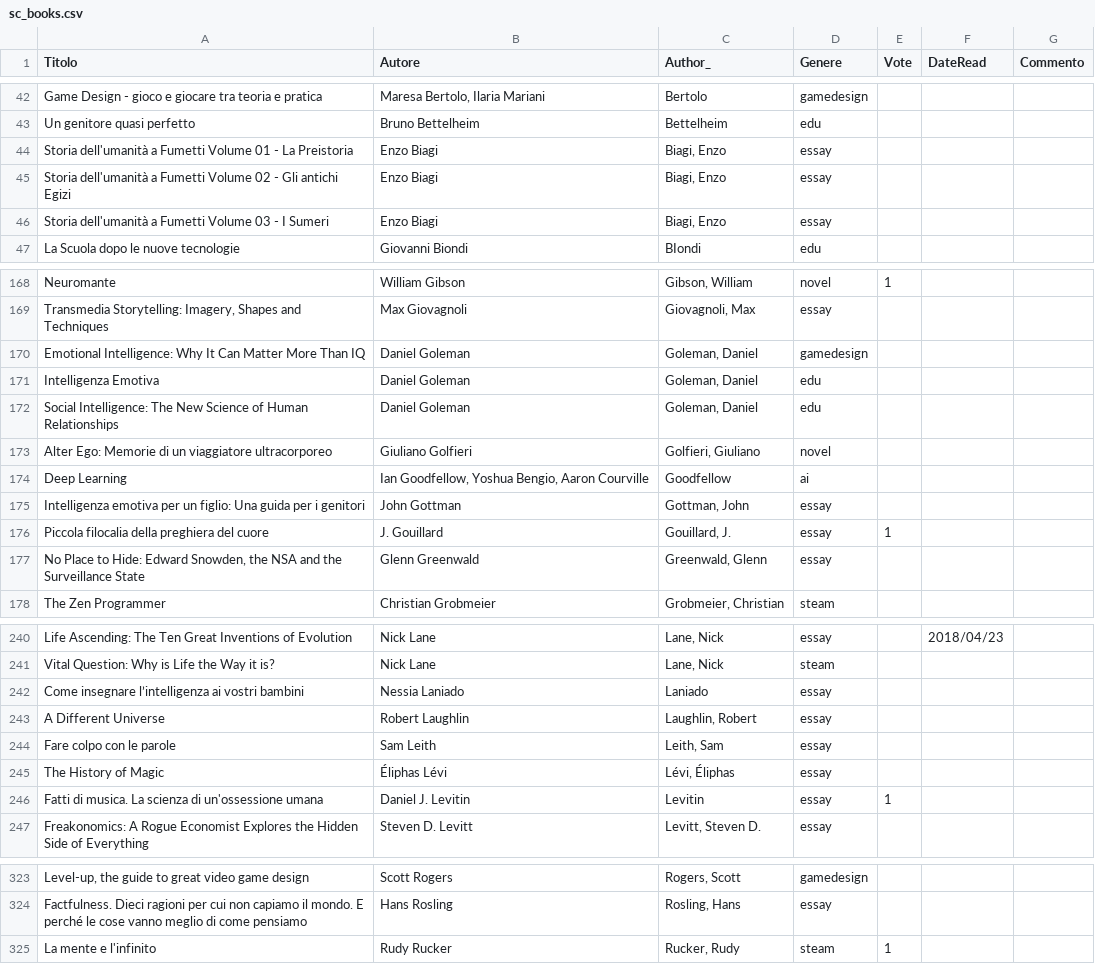
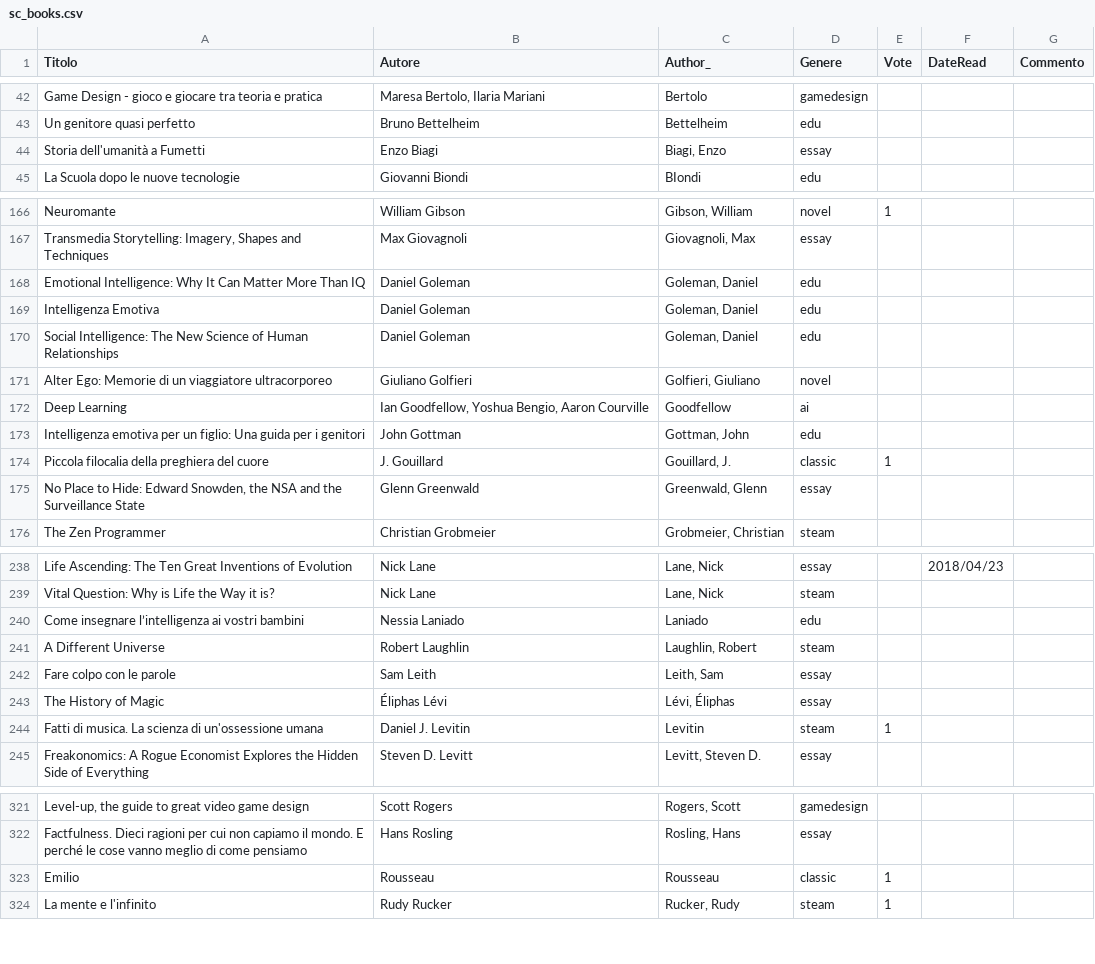
Before and after one commit to StefanoCecere/cecere.xyz, a CSV file: static/data/sc_books.csv, drawn as a sheet; only a part is shown, gaps mark what is left out; the diff covers the shown part only.

Commit message:
libri

```diff
--- a/static/data/sc_books.csv
+++ b/static/data/sc_books.csv
@@ -43,5 +43,3 @@ Game Design - gioco e giocare tra teoria e pratica;Maresa Bertolo, Ilaria Marian
 Un genitore quasi perfetto;Bruno Bettelheim ;Bettelheim ;edu;;;
-Storia dell'umanità a Fumetti Volume 01 - La Preistoria;Enzo Biagi;Biagi, Enzo;essay;;;
-Storia dell'umanità a Fumetti Volume 02 - Gli antichi Egizi;Enzo Biagi;Biagi, Enzo;essay;;;
-Storia dell'umanità a Fumetti Volume 03 - I Sumeri;Enzo Biagi;Biagi, Enzo;essay;;;
+Storia dell'umanità a Fumetti;Enzo Biagi;Biagi, Enzo;essay;;;
 La Scuola dopo le nuove tecnologie;Giovanni Biondi;BIondi;edu;;;
@@ -169,3 +167,3 @@ Neuromante;William Gibson;Gibson, William;novel;1;;
 Transmedia Storytelling: Imagery, Shapes and Techniques;Max Giovagnoli;Giovagnoli, Max;essay;;;
-Emotional Intelligence: Why It Can Matter More Than IQ;Daniel Goleman;Goleman, Daniel;gamedesign;;;
+Emotional Intelligence: Why It Can Matter More Than IQ;Daniel Goleman;Goleman, Daniel;edu;;;
 Intelligenza Emotiva;Daniel Goleman;Goleman, Daniel;edu;;;
@@ -174,4 +172,4 @@ Alter Ego: Memorie di un viaggiatore ultracorporeo;Giuliano Golfieri;Golfieri, G
 Deep Learning;Ian Goodfellow, Yoshua Bengio, Aaron Courville;Goodfellow;ai;;;
-Intelligenza emotiva per un figlio: Una guida per i genitori;John Gottman;Gottman, John;essay;;;
-Piccola filocalia della preghiera del cuore;J. Gouillard;Gouillard, J.;essay;1;;
+Intelligenza emotiva per un figlio: Una guida per i genitori;John Gottman;Gottman, John;edu;;;
+Piccola filocalia della preghiera del cuore;J. Gouillard;Gouillard, J.;classic;1;;
 No Place to Hide: Edward Snowden, the NSA and the Surveillance State;Glenn Greenwald;Greenwald, Glenn;essay;;;
@@ -241,7 +239,7 @@ Life Ascending: The Ten Great Inventions of Evolution;Nick Lane;Lane, Nick;essay
 Vital Question: Why is Life the Way it is? ;Nick Lane;Lane, Nick;steam;;;
-Come insegnare l’intelligenza ai vostri bambini;Nessia Laniado;Laniado;essay;;;
-A Different Universe;Robert Laughlin;Laughlin, Robert;essay;;;
+Come insegnare l’intelligenza ai vostri bambini;Nessia Laniado;Laniado;edu;;;
+A Different Universe;Robert Laughlin;Laughlin, Robert;steam;;;
 Fare colpo con le parole;Sam Leith;Leith, Sam;essay;;;
 The History of Magic;Éliphas Lévi;Lévi, Éliphas;essay;;;
-Fatti di musica. La scienza di un'ossessione umana;Daniel J. Levitin;Levitin;essay;1;;
+Fatti di musica. La scienza di un'ossessione umana;Daniel J. Levitin;Levitin;steam;1;;
 Freakonomics: A Rogue Economist Explores the Hidden Side of Everything;Steven D. Levitt;Levitt, Steven D.;essay;;;
@@ -324,2 +322,3 @@ Level-up, the guide to great video game design;Scott Rogers;Rogers, Scott;gamede
 Factfulness. Dieci ragioni per cui non capiamo il mondo. E perché le cose vanno meglio di come pensiamo ;Hans Rosling;Rosling, Hans ;essay;;;
+Emilio;Rousseau;Rousseau;classic;1;;
 La mente e l'infinito;Rudy Rucker;Rucker, Rudy;steam;1;;
```
Also changed, not shown: 12 edited cells elsewhere in this file.
